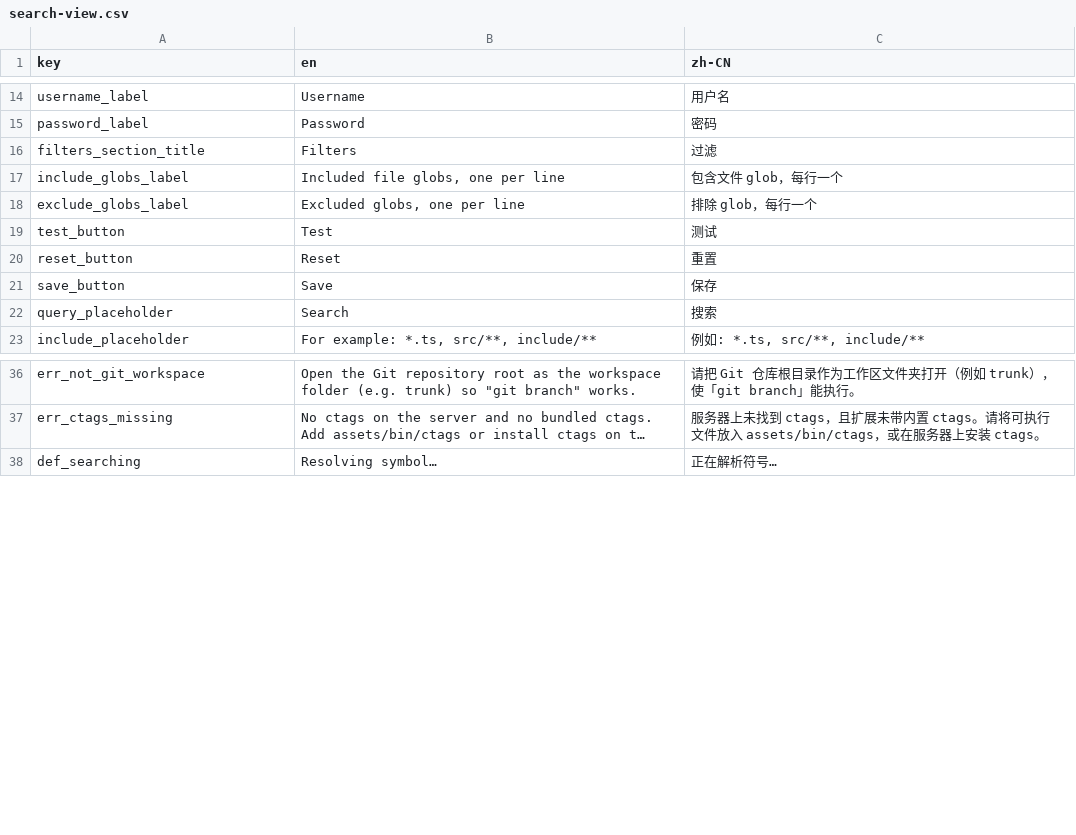
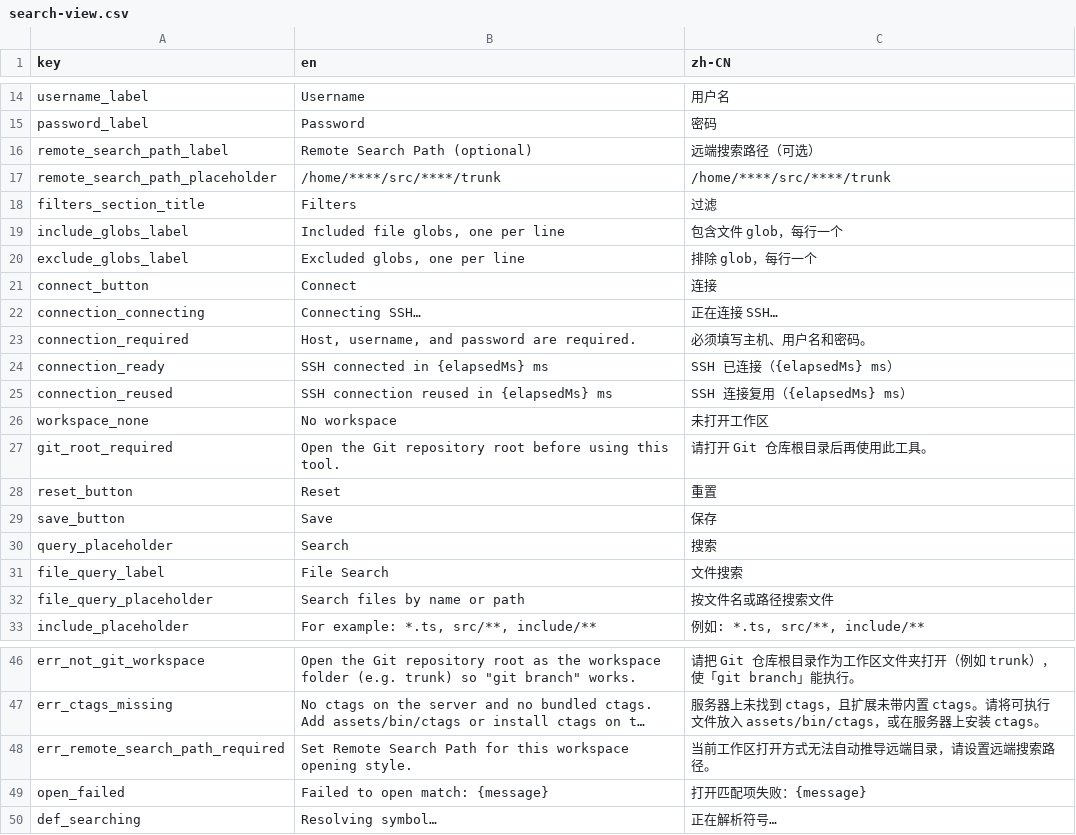
Before and after one commit to edwardwonggang/vscode-search-tool, a CSV file: media/i18n/search-view.csv, drawn as a sheet; only a part is shown, gaps mark what is left out; long unchanged cells end in …; removed rows and columns are numbered as before the commit, all else as after; the diff names each change by its address in the sheet, - before the commit and + after, or states it on an @@ line.

Commit message:
Prepare packaged search extension update

```diff
--- a/media/i18n/search-view.csv
+++ b/media/i18n/search-view.csv
+row 16: remote_search_path_label | Remote Search Path (optional) | 远端搜索路径（可选）
+row 17: remote_search_path_placeholder | /home/****/src/****/trunk | /home/****/src/****/trunk
-row 19: test_button | Test | 测试
+row 21: connect_button | Connect | 连接
+row 22: connection_connecting | Connecting SSH… | 正在连接 SSH…
+row 23: connection_required | Host, username, and password are required. | 必须填写主机、用户名和密码。
+row 24: connection_ready | SSH connected in {elapsedMs} ms | SSH 已连接（{elapsedMs} ms）
+row 25: connection_reused | SSH connection reused in {elapsedMs} ms | SSH 连接复用（{elapsedMs} ms）
+row 26: workspace_none | No workspace | 未打开工作区
+row 27: git_root_required | Open the Git repository root before using this tool. | 请打开 Git 仓库根目录后再使用此工具。
+row 31: file_query_label | File Search | 文件搜索
+row 32: file_query_placeholder | Search files by name or path | 按文件名或路径搜索文件
+row 48: err_remote_search_path_required | Set Remote Search Path for this workspace opening style. | 当前工作区打开方式无法自动推导远端目录，请设置远端搜索路径。
+row 49: open_failed | Failed to open match: {message} | 打开匹配项失败：{message}
```
Also changed, not shown: 11 other files.
